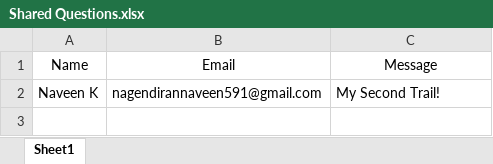
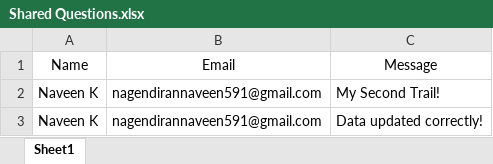
Before and after one commit to Naveen-neevaN/Naveen-Portfolio, an Excel workbook: public/Shared Questions.xlsx, sheet Sheet1, drawn as a sheet; values as stored, in another font and other column widths than the file's, no borders; the diff names each change by its address in the sheet, - before the commit and + after, or states it on an @@ line.

```diff
--- a/public/Shared Questions.xlsx (sheet Sheet1)
+++ b/public/Shared Questions.xlsx (sheet Sheet1)
+row 3: Naveen K | nagendirannaveen591@gmail.com | Data updated correctly!
```
Also changed, not shown: 2 other files.
